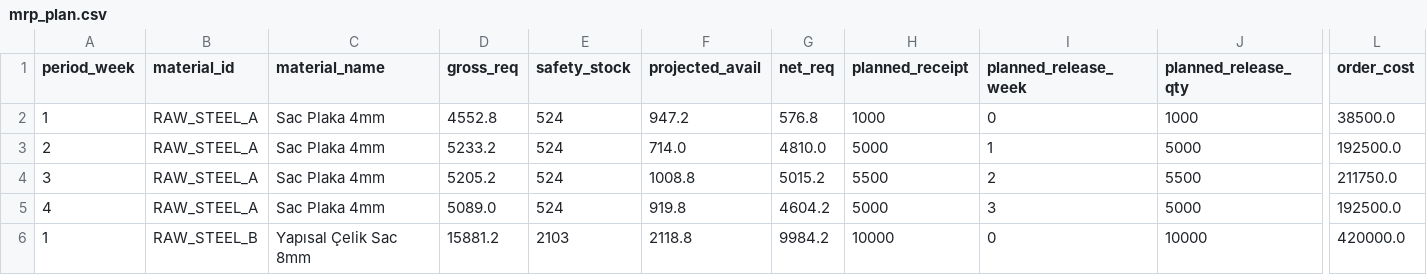
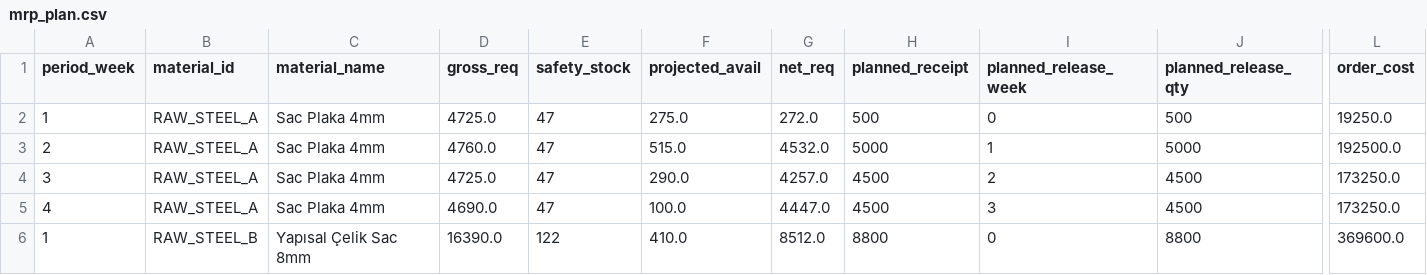
Before and after one commit to AliUmutKazak/factory-decision-intelligence, a CSV file: data/processed/mrp_plan.csv, drawn as a sheet; only a part is shown, gaps mark what is left out; the diff covers the shown part only; the diff names each change by its address in the sheet, - before the commit and + after, or states it on an @@ line.

```diff
--- a/data/processed/mrp_plan.csv
+++ b/data/processed/mrp_plan.csv
-D2 (gross_req): 4552.8
+D2 (gross_req): 4725.0
-E2:E5 (safety_stock): 524
+E2:E5 (safety_stock): 47
-F2 (projected_avail): 947.2
+F2 (projected_avail): 275.0
-G2 (net_req): 576.8
+G2 (net_req): 272.0
-H2 (planned_receipt): 1000
+H2 (planned_receipt): 500
-J2 (planned_release_qty): 1000
+J2 (planned_release_qty): 500
-L2 (order_cost): 38500.0
+L2 (order_cost): 19250.0
-D3 (gross_req): 5233.2
+D3 (gross_req): 4760.0
-F3 (projected_avail): 714.0
+F3 (projected_avail): 515.0
-G3 (net_req): 4810.0
+G3 (net_req): 4532.0
-D4 (gross_req): 5205.2
+D4 (gross_req): 4725.0
-F4 (projected_avail): 1008.8
+F4 (projected_avail): 290.0
-G4 (net_req): 5015.2
+G4 (net_req): 4257.0
-H4 (planned_receipt): 5500
+H4 (planned_receipt): 4500
-J4 (planned_release_qty): 5500
+J4 (planned_release_qty): 4500
-L4 (order_cost): 211750.0
+L4 (order_cost): 173250.0
-D5 (gross_req): 5089.0
+D5 (gross_req): 4690.0
-F5 (projected_avail): 919.8
+F5 (projected_avail): 100.0
-G5 (net_req): 4604.2
+G5 (net_req): 4447.0
-H5 (planned_receipt): 5000
+H5 (planned_receipt): 4500
-J5 (planned_release_qty): 5000
+J5 (planned_release_qty): 4500
-L5 (order_cost): 192500.0
+L5 (order_cost): 173250.0
-D6 (gross_req): 15881.2
+D6 (gross_req): 16390.0
-E6 (safety_stock): 2103
+E6 (safety_stock): 122
-F6 (projected_avail): 2118.8
+F6 (projected_avail): 410.0
-G6 (net_req): 9984.2
+G6 (net_req): 8512.0
-H6 (planned_receipt): 10000
+H6 (planned_receipt): 8800
-J6 (planned_release_qty): 10000
+J6 (planned_release_qty): 8800
-L6 (order_cost): 420000.0
+L6 (order_cost): 369600.0
```
Also changed, not shown: 77 edited cells elsewhere in this file, data/processed/aggregate_plan.csv, data/processed/carbon_machine_kpis.csv, 12 other files.
